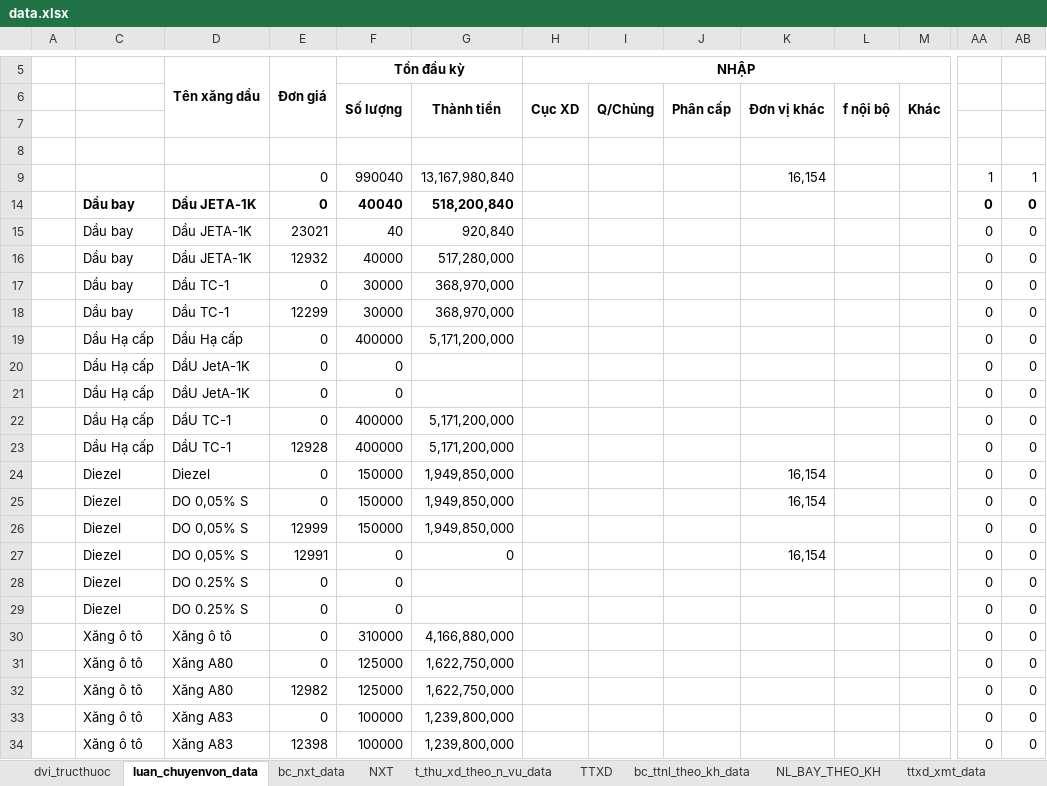
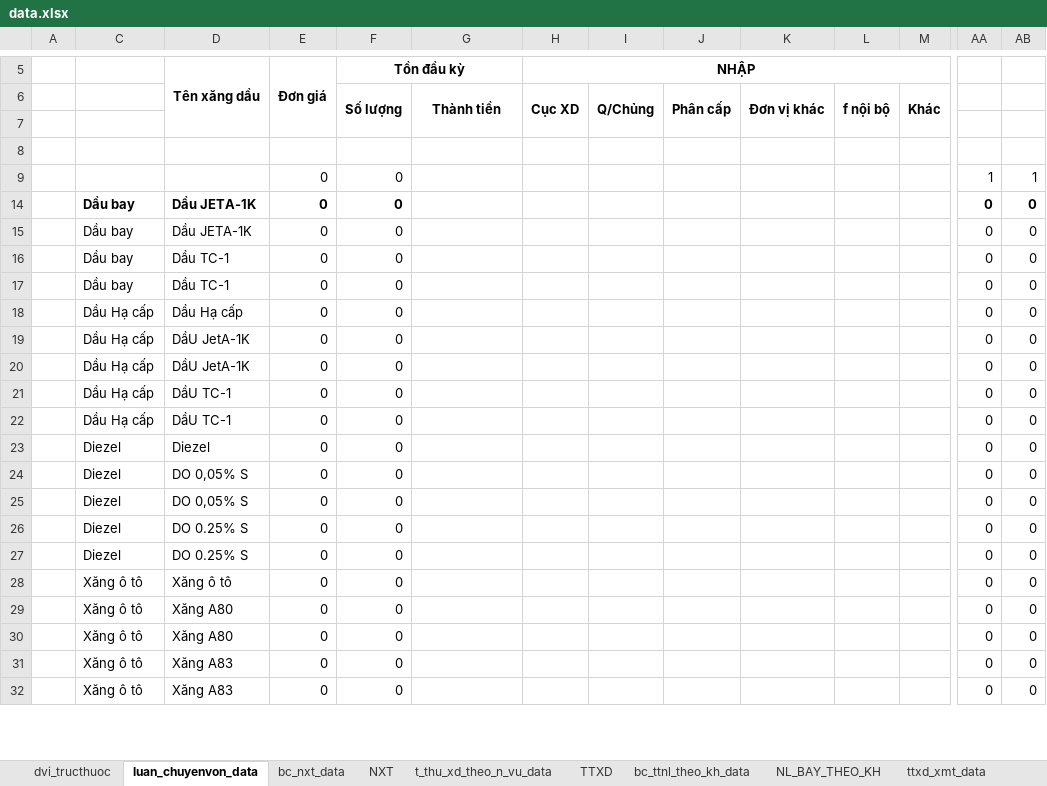
Before and after one commit to ste4-share/xdf, an Excel workbook: xlsx_template/data.xlsx, sheet luan_chuyenvon_data, drawn as a sheet; only a part is shown, gaps mark what is left out; values as stored, in another font and other column widths than the file's, no borders; removed rows and columns are numbered as before the commit, all else as after; rows hold the shown columns only; the diff covers the shown part only; the diff names each change by its address in the sheet, - before the commit and + after, or states it on an @@ line.

```diff
--- a/xlsx_template/data.xlsx (sheet luan_chuyenvon_data)
+++ b/xlsx_template/data.xlsx (sheet luan_chuyenvon_data)
-F9 (Tồn đầu kỳ): 990040
+F9 (Tồn đầu kỳ): 0
-G9: 13,167,980,840
+G9: (empty)
-K9: 16,154
+K9: (empty)
-F14 (Tồn đầu kỳ): 40040
+F14 (Tồn đầu kỳ): 0
-G14: 518,200,840
+G14: (empty)
-E15 (Đơn giá): 23021
+E15 (Đơn giá): 0
-F15 (Tồn đầu kỳ): 40
+F15 (Tồn đầu kỳ): 0
-G15: 920,840
+G15: (empty)
-row 16:  | Dầu bay | Dầu JETA-1K | 12932 | 40000 | 517,280,000 |  |  |  |  |  |  | 0 | 0
-F16:F17 (Tồn đầu kỳ): 30000
+F16:F17 (Tồn đầu kỳ): 0
-G16:G17: 368,970,000
+G16:G17: (empty)
-E17 (Đơn giá): 12299
+E17 (Đơn giá): 0
-F18 (Tồn đầu kỳ): 400000
+F18 (Tồn đầu kỳ): 0
-G18: 5,171,200,000
+G18: (empty)
-F21:F22 (Tồn đầu kỳ): 400000
+F21:F22 (Tồn đầu kỳ): 0
-G21:G22: 5,171,200,000
+G21:G22: (empty)
-E22 (Đơn giá): 12928
+E22 (Đơn giá): 0
-F23:F24 (Tồn đầu kỳ): 150000
+F23:F24 (Tồn đầu kỳ): 0
-G23:G24: 1,949,850,000
+G23:G24: (empty)
-K23:K24: 16,154
+K23:K24: (empty)
-row 26:  | Diezel | DO 0,05% S | 12999 | 150000 | 1,949,850,000 |  |  |  |  |  |  | 0 | 0
-E25 (Đơn giá): 12991
+E25 (Đơn giá): 0
-G25: 0
+G25: (empty)
-K25: 16,154
+K25: (empty)
-F28 (Tồn đầu kỳ): 310000
+F28 (Tồn đầu kỳ): 0
-G28: 4,166,880,000
+G28: (empty)
-F29:F30 (Tồn đầu kỳ): 125000
+F29:F30 (Tồn đầu kỳ): 0
-G29:G30: 1,622,750,000
+G29:G30: (empty)
-E30 (Đơn giá): 12982
+E30 (Đơn giá): 0
-F31:F32 (Tồn đầu kỳ): 100000
+F31:F32 (Tồn đầu kỳ): 0
-G31:G32: 1,239,800,000
+G31:G32: (empty)
-E32 (Đơn giá): 12398
+E32 (Đơn giá): 0
```
Also changed, not shown: 3 added rows, 1 removed row, 5 edited cells and cell formats elsewhere in this sheet, sheet NXT, sheet PT_TONKHO, sheet bc_nxt_data, sheet pttk_data, hidden cells, 13 other files.
